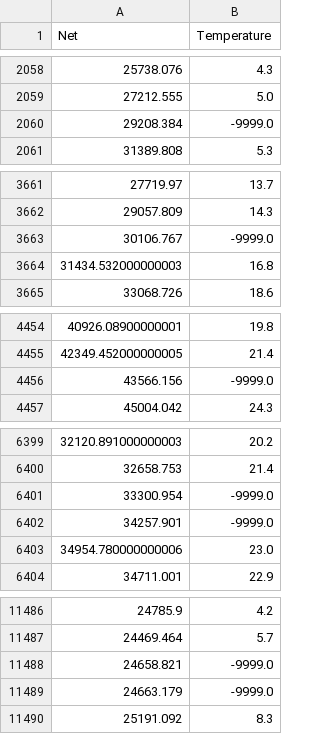
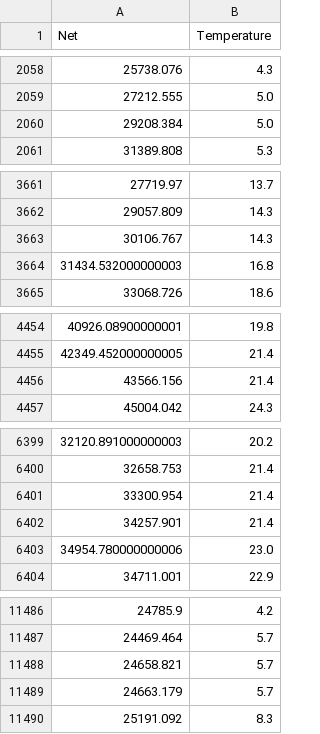
Before and after one commit to ivbhatt/correction, a CSV file: corrected/S4/MIDATL.csv, drawn as a sheet; only a part is shown, gaps mark what is left out; the diff covers the shown part only.

```diff
--- a/corrected/S4/MIDATL.csv
+++ b/corrected/S4/MIDATL.csv
@@ -2059,3 +2059,3 @@ Net,Temperature
 27212.555,5.0
-29208.384,-9999.0
+29208.384,5.0
 31389.808,5.3
@@ -3662,3 +3662,3 @@ Net,Temperature
 29057.809,14.3
-30106.767,-9999.0
+30106.767,14.3
 31434.532000000003,16.8
@@ -4455,3 +4455,3 @@ Net,Temperature
 42349.452000000005,21.4
-43566.156,-9999.0
+43566.156,21.4
 45004.042,24.3
@@ -6400,4 +6400,4 @@ Net,Temperature
 32658.753,21.4
-33300.954,-9999.0
-34257.901,-9999.0
+33300.954,21.4
+34257.901,21.4
 34954.780000000006,23.0
@@ -11487,4 +11487,4 @@ Net,Temperature
 24469.464,5.7
-24658.821,-9999.0
-24663.179,-9999.0
+24658.821,5.7
+24663.179,5.7
 25191.092,8.3
```
Also changed, not shown: 18 edited cells elsewhere in this file, corrected/S4/SOUTH.csv, corrected/S4/WEST.csv.
